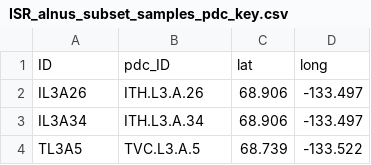
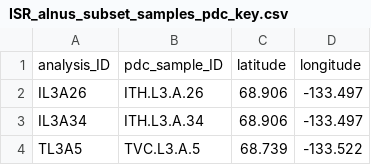
Before and after one commit to georgiamelodie/shrub_climate_anomaly_response, a CSV file: data/ISR_alnus_subset_samples_pdc_key.csv, drawn as a sheet; only a part is shown; removed rows and columns are numbered as before the commit, all else as after; the diff names each change by its address in the sheet, - before the commit and + after, or states it on an @@ line.

Commit message:
update data headers

```diff
--- a/data/ISR_alnus_subset_samples_pdc_key.csv
+++ b/data/ISR_alnus_subset_samples_pdc_key.csv
-row 1: ID | pdc_ID | lat | long
+row 1: analysis_ID | pdc_sample_ID | latitude | longitude
```
Also changed, not shown: data/ISR_salix_subset_sampleS_pdc_key.csv.
